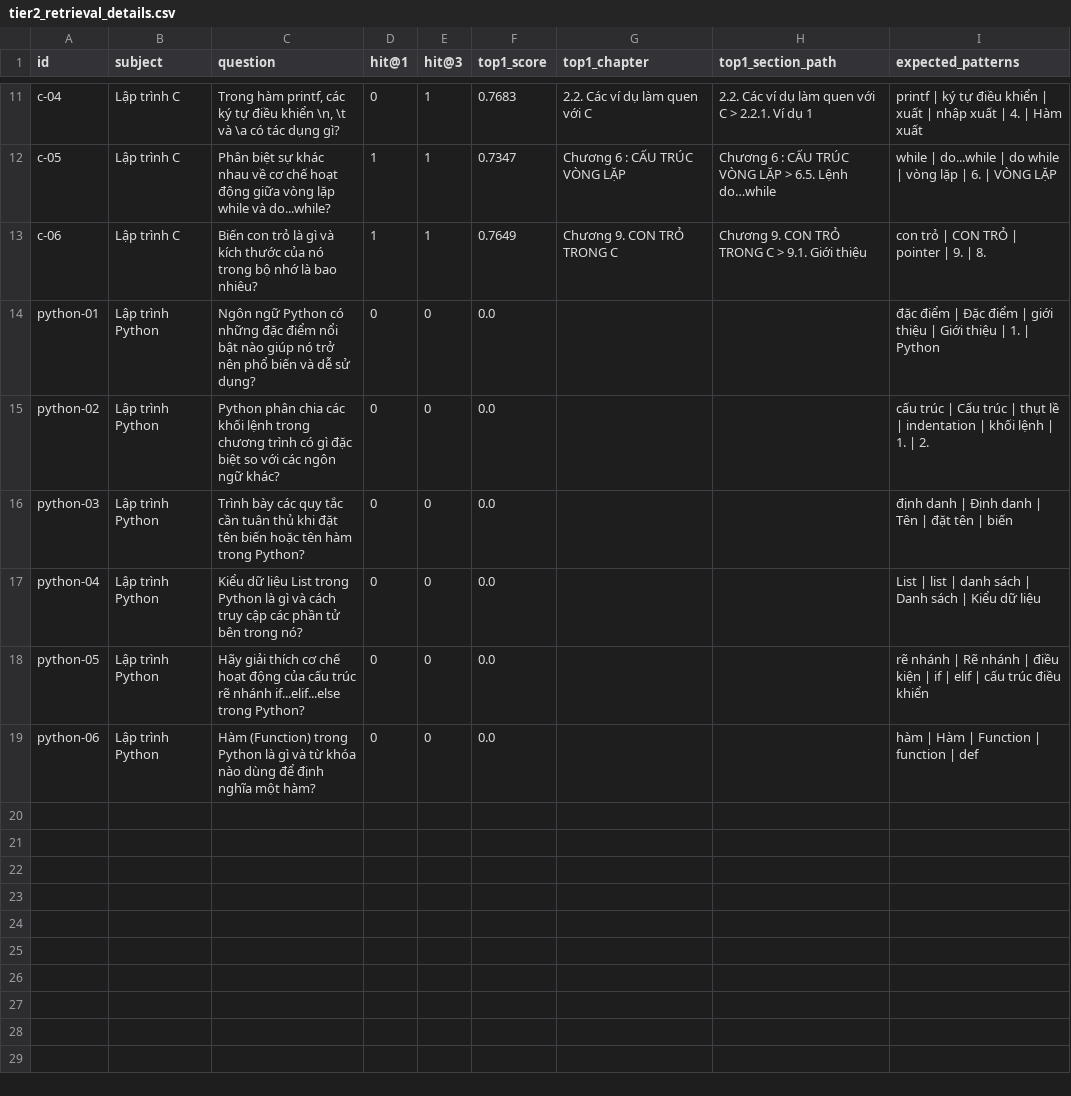
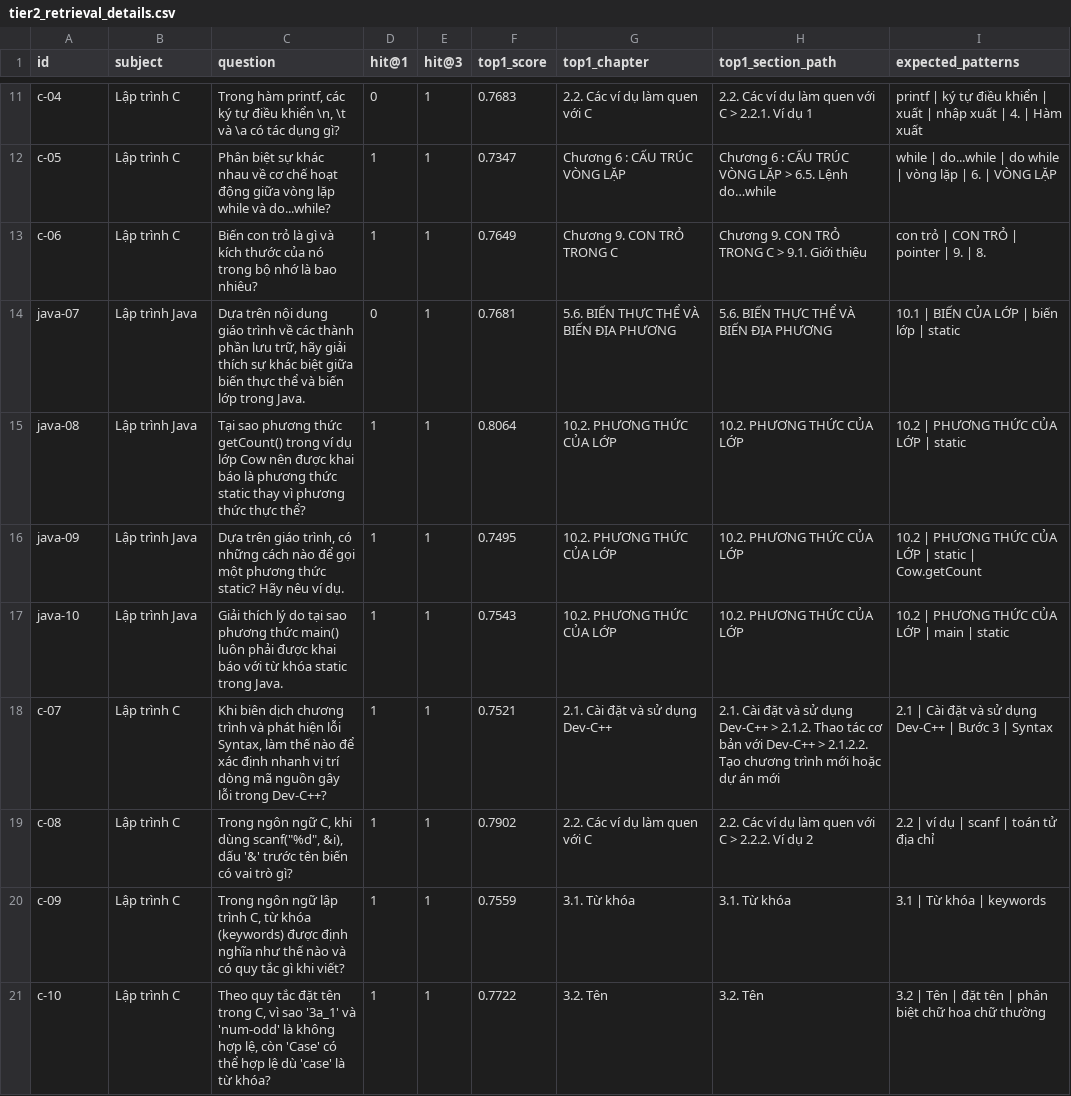
Before and after one commit to DucMinhh1234567/HSC, a CSV file: benchmark/results/tier2_retrieval_details.csv, drawn as a sheet; only a part is shown, gaps mark what is left out.

Commit message:
fix benchmark

```diff
--- a/benchmark/results/tier2_retrieval_details.csv
+++ b/benchmark/results/tier2_retrieval_details.csv
@@ -13,7 +13,9 @@ c-05,Lập trình C,Phân biệt sự khác nhau về cơ chế hoạt động g
 c-06,Lập trình C,Biến con trỏ là gì và kích thước của nó trong bộ nhớ là bao nhiêu?,1,1,0.7649,Chương 9. CON TRỎ TRONG C,Chương 9. CON TRỎ TRONG C > 9.1. Giới thiệu,con trỏ | CON TRỎ | pointer | 9. | 8.
-python-01,Lập trình Python,Ngôn ngữ Python có những đặc điểm nổi bật nào giúp nó trở nên phổ biến và dễ sử dụng?,0,0,0.0,,,đặc điểm | Đặc điểm | giới thiệu | Giới thiệu | 1. | Python
-python-02,Lập trình Python,Python phân chia các khối lệnh trong chương trình có gì đặc biệt so với các ngôn ngữ khác?,0,0,0.0,,,cấu trúc | Cấu trúc | thụt lề | indentation | khối lệnh | 1. | 2.
-python-03,Lập trình Python,Trình bày các quy tắc cần tuân thủ khi đặt tên biến hoặc tên hàm trong Python?,0,0,0.0,,,định danh | Định danh | Tên | đặt tên | biến
-python-04,Lập trình Python,Kiểu dữ liệu List trong Python là gì và cách truy cập các phần tử bên trong nó?,0,0,0.0,,,List | list | danh sách | Danh sách | Kiểu dữ liệu
-python-05,Lập trình Python,Hãy giải thích cơ chế hoạt động của cấu trúc rẽ nhánh if...elif...else trong Python?,0,0,0.0,,,rẽ nhánh | Rẽ nhánh | điều kiện | if | elif | cấu trúc điều khiển
-python-06,Lập trình Python,Hàm (Function) trong Python là gì và từ khóa nào dùng để định nghĩa một hàm?,0,0,0.0,,,hàm | Hàm | Function | function | def
+java-07,Lập trình Java,"Dựa trên nội dung giáo trình về các thành phần lưu trữ, hãy giải thích sự khác biệt giữa biến thực thể và biến lớp trong Java.",0,1,0.7681,5.6. BIẾN THỰC THỂ VÀ BIẾN ĐỊA PHƯƠNG,5.6. BIẾN THỰC THỂ VÀ BIẾN ĐỊA PHƯƠNG,10.1 | BIẾN CỦA LỚP | biến lớp | static
+java-08,Lập trình Java,Tại sao phương thức getCount() trong ví dụ lớp Cow nên được khai báo là phương thức static thay vì phương thức thực thể?,1,1,0.8064,10.2. PHƯƠNG THỨC CỦA LỚP,10.2. PHƯƠNG THỨC CỦA LỚP,10.2 | PHƯƠNG THỨC CỦA LỚP | static
+java-09,Lập trình Java,"Dựa trên giáo trình, có những cách nào để gọi một phương thức static? Hãy nêu ví dụ.",1,1,0.7495,10.2. PHƯƠNG THỨC CỦA LỚP,10.2. PHƯƠNG THỨC CỦA LỚP,10.2 | PHƯƠNG THỨC CỦA LỚP | static | Cow.getCount
+java-10,Lập trình Java,Giải thích lý do tại sao phương thức main() luôn phải được khai báo với từ khóa static trong Java.,1,1,0.7543,10.2. PHƯƠNG THỨC CỦA LỚP,10.2. PHƯƠNG THỨC CỦA LỚP,10.2 | PHƯƠNG THỨC CỦA LỚP | main | static
+c-07,Lập trình C,"Khi biên dịch chương trình và phát hiện lỗi Syntax, làm thế nào để xác định nhanh vị trí dòng mã nguồn gây lỗi trong Dev-C++?",1,1,0.7521,2.1. Cài đặt và sử dụng Dev-C++,2.1. Cài đặt và sử dụng Dev-C++ > 2.1.2. Thao tác cơ bản với Dev-C++ > 2.1.2.2. Tạo chương trình mới hoặc dự án mới,2.1 | Cài đặt và sử dụng Dev-C++ | Bước 3 | Syntax
+c-08,Lập trình C,"Trong ngôn ngữ C, khi dùng scanf(""%d"", &i), dấu '&' trước tên biến có vai trò gì?",1,1,0.7902,2.2. Các ví dụ làm quen với C,2.2. Các ví dụ làm quen với C > 2.2.2. Ví dụ 2,2.2 | ví dụ | scanf | toán tử địa chỉ
+c-09,Lập trình C,"Trong ngôn ngữ lập trình C, từ khóa (keywords) được định nghĩa như thế nào và có quy tắc gì khi viết?",1,1,0.7559,3.1. Từ khóa,3.1. Từ khóa,3.1 | Từ khóa | keywords
+c-10,Lập trình C,"Theo quy tắc đặt tên trong C, vì sao '3a_1' và 'num-odd' là không hợp lệ, còn 'Case' có thể hợp lệ dù 'case' là từ khóa?",1,1,0.7722,3.2. Tên,3.2. Tên,3.2 | Tên | đặt tên | phân biệt chữ hoa chữ thường
```
Also changed, not shown: 4 other files.
